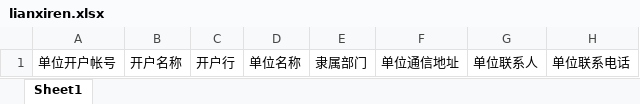
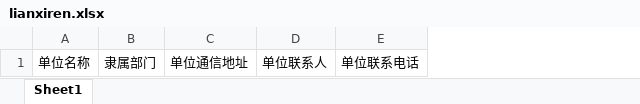
Before and after one commit to fivecountry/ProjectReporterForAsposeWords, an Excel workbook: Code/ProjectReporter/Helper/lianxiren.xlsx, sheet Sheet1, drawn as a sheet; only a part is shown; values as stored, in another font and other column widths than the file's, no borders; the diff names each change by its address in the sheet, - before the commit and + after, or states it on an @@ line.

```diff
--- a/Code/ProjectReporter/Helper/lianxiren.xlsx (sheet Sheet1)
+++ b/Code/ProjectReporter/Helper/lianxiren.xlsx (sheet Sheet1)
-column A, row 1: 单位开户帐号
-column B, row 1: 开户名称
-column C, row 1: 开户行
```
Also changed, not shown: 1 other file.
